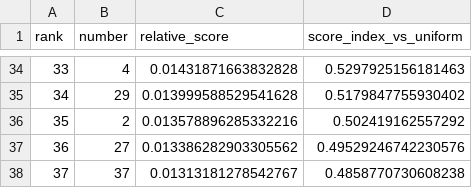
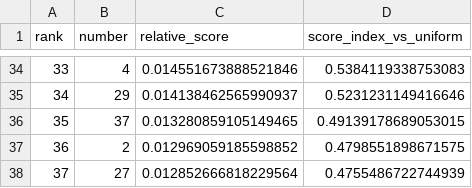
Before and after one commit to Joker7822/LOTO7_AI_AGENT, a CSV file: loto7_agent_output/prediction_ranking.csv, drawn as a sheet; only a part is shown, gaps mark what is left out; the diff covers the shown part only.

```diff
--- a/loto7_agent_output/prediction_ranking.csv
+++ b/loto7_agent_output/prediction_ranking.csv
@@ -34,5 +34,5 @@
-33,4,0.01431871663832828,0.5297925156181463
-34,29,0.013999588529541628,0.5179847755930402
-35,2,0.013578896285332216,0.502419162557292
-36,27,0.013386282903305562,0.49529246742230576
-37,37,0.01313181278542767,0.4858770730608238
+33,4,0.014551673888521846,0.5384119338753083
+34,29,0.014138462565990937,0.5231231149416646
+35,37,0.013280859105149465,0.49139178689053015
+36,2,0.012969059185598852,0.4798551898671575
+37,27,0.012852666818229564,0.4755486722744939
```
Also changed, not shown: 91 edited cells elsewhere in this file, loto7_agent_output/expert_backtest.csv, loto7_agent_output/prediction_history.csv, 8 other files.
